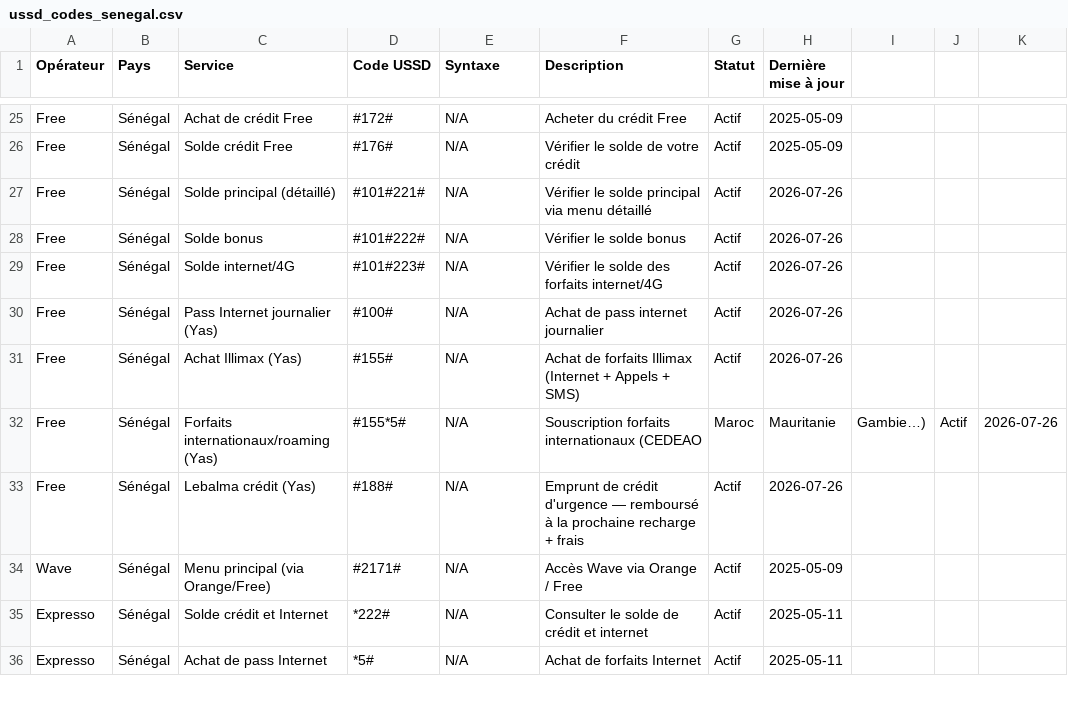
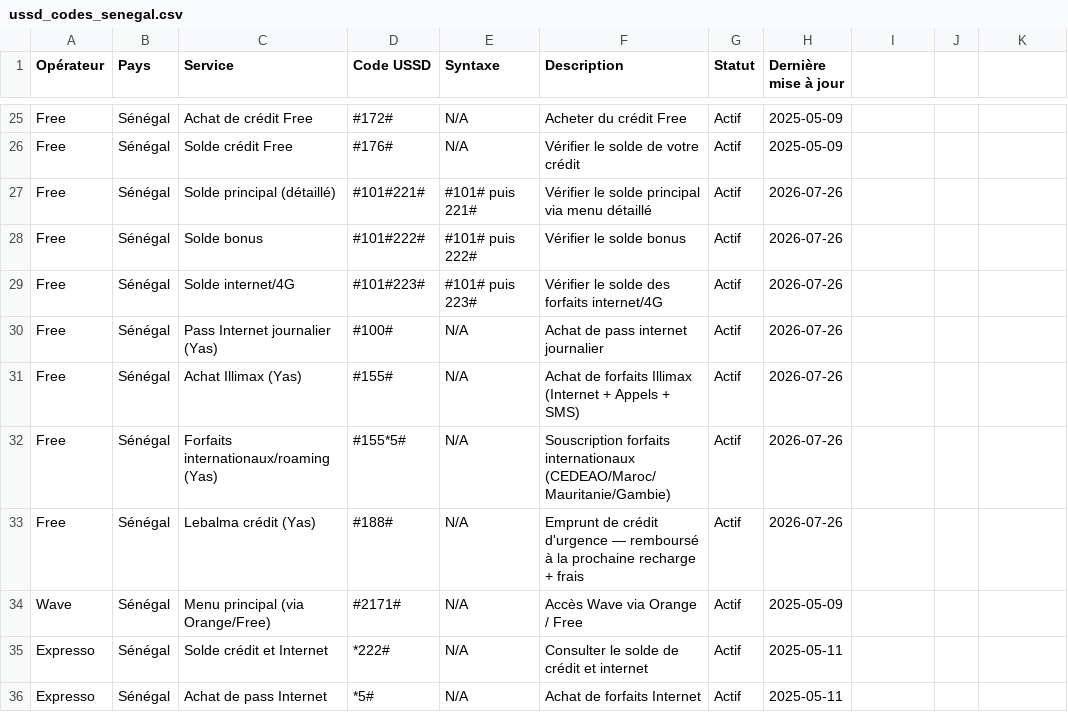
Before and after one commit to alphajoop/open-ussd-sn, a CSV file: data/ussd_codes_senegal.csv, drawn as a sheet; only a part is shown, gaps mark what is left out.

Commit message:
Fix CSV: retirer les virgules de la description #155*5# et préciser la syntaxe des soldes #101#

```diff
--- a/data/ussd_codes_senegal.csv
+++ b/data/ussd_codes_senegal.csv
@@ -26,8 +26,8 @@ Free,Sénégal,Achat de crédit Free,#172#,N/A,Acheter du crédit Free,Actif,202
 Free,Sénégal,Solde crédit Free,#176#,N/A,Vérifier le solde de votre crédit,Actif,2025-05-09
-Free,Sénégal,Solde principal (détaillé),#101#221#,N/A,Vérifier le solde principal via menu détaillé,Actif,2026-07-26
-Free,Sénégal,Solde bonus,#101#222#,N/A,Vérifier le solde bonus,Actif,2026-07-26
-Free,Sénégal,Solde internet/4G,#101#223#,N/A,Vérifier le solde des forfaits internet/4G,Actif,2026-07-26
+Free,Sénégal,Solde principal (détaillé),#101#221#,#101# puis 221#,Vérifier le solde principal via menu détaillé,Actif,2026-07-26
+Free,Sénégal,Solde bonus,#101#222#,#101# puis 222#,Vérifier le solde bonus,Actif,2026-07-26
+Free,Sénégal,Solde internet/4G,#101#223#,#101# puis 223#,Vérifier le solde des forfaits internet/4G,Actif,2026-07-26
 Free,Sénégal,Pass Internet journalier (Yas),#100#,N/A,Achat de pass internet journalier,Actif,2026-07-26
 Free,Sénégal,Achat Illimax (Yas),#155#,N/A,Achat de forfaits Illimax (Internet + Appels + SMS),Actif,2026-07-26
-Free,Sénégal,Forfaits internationaux/roaming (Yas),#155*5#,N/A,Souscription forfaits internationaux (CEDEAO, Maroc, Mauritanie, Gambie…),Actif,2026-07-26
+Free,Sénégal,Forfaits internationaux/roaming (Yas),#155*5#,N/A,Souscription forfaits internationaux (CEDEAO/Maroc/Mauritanie/Gambie),Actif,2026-07-26
 Free,Sénégal,Lebalma crédit (Yas),#188#,N/A,Emprunt de crédit d'urgence — remboursé à la prochaine recharge + frais,Actif,2026-07-26
```
